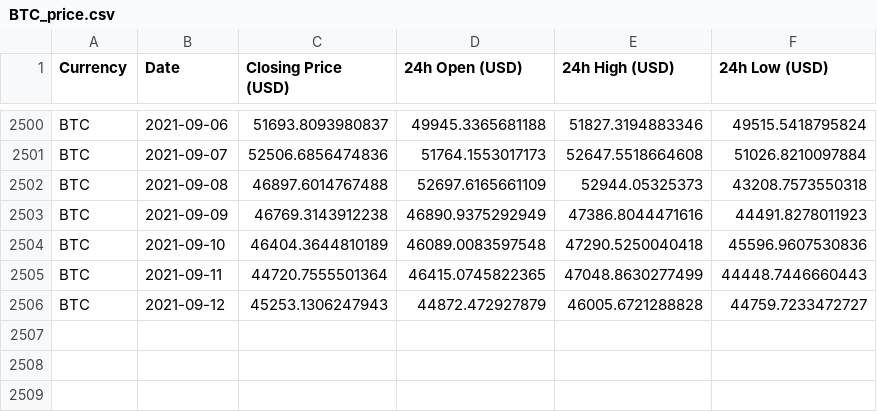
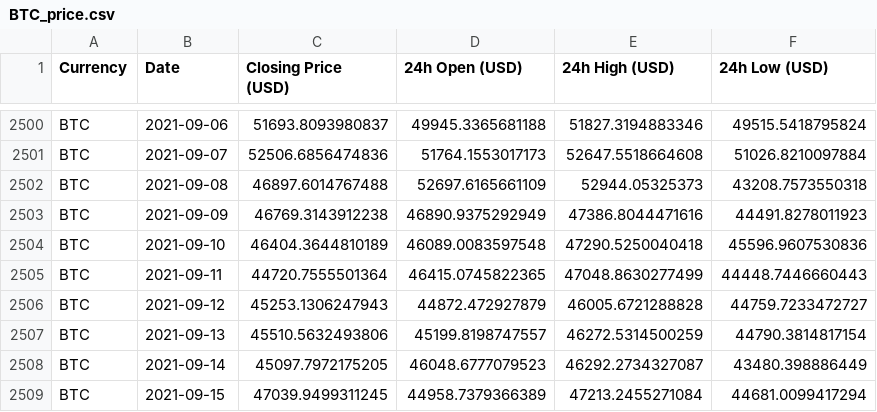
Before and after one commit to geniusnhu/daistats, a CSV file: BTC_price.csv, drawn as a sheet; only a part is shown, gaps mark what is left out; the diff names each change by its address in the sheet, - before the commit and + after, or states it on an @@ line.

```diff
--- a/BTC_price.csv
+++ b/BTC_price.csv
+row 2507: BTC | 2021-09-13 | 45510.5632493806 | 45199.8198747557 | 46272.5314500259 | 44790.3814817154
+row 2508: BTC | 2021-09-14 | 45097.7972175205 | 46048.6777079523 | 46292.2734327087 | 43480.398886449
+row 2509: BTC | 2021-09-15 | 47039.9499311245 | 44958.7379366389 | 47213.2455271084 | 44681.0099417294
```
Also changed, not shown: rich_wallet.csv.
